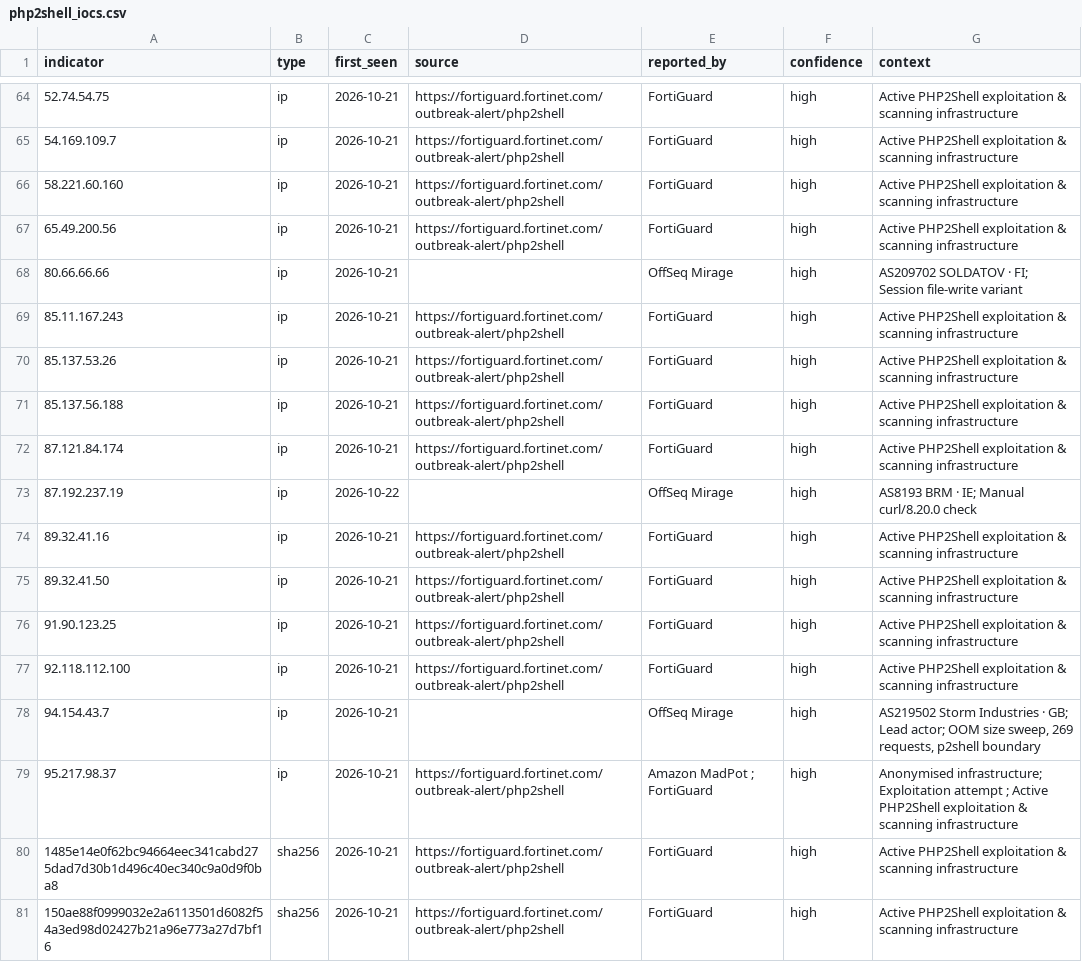
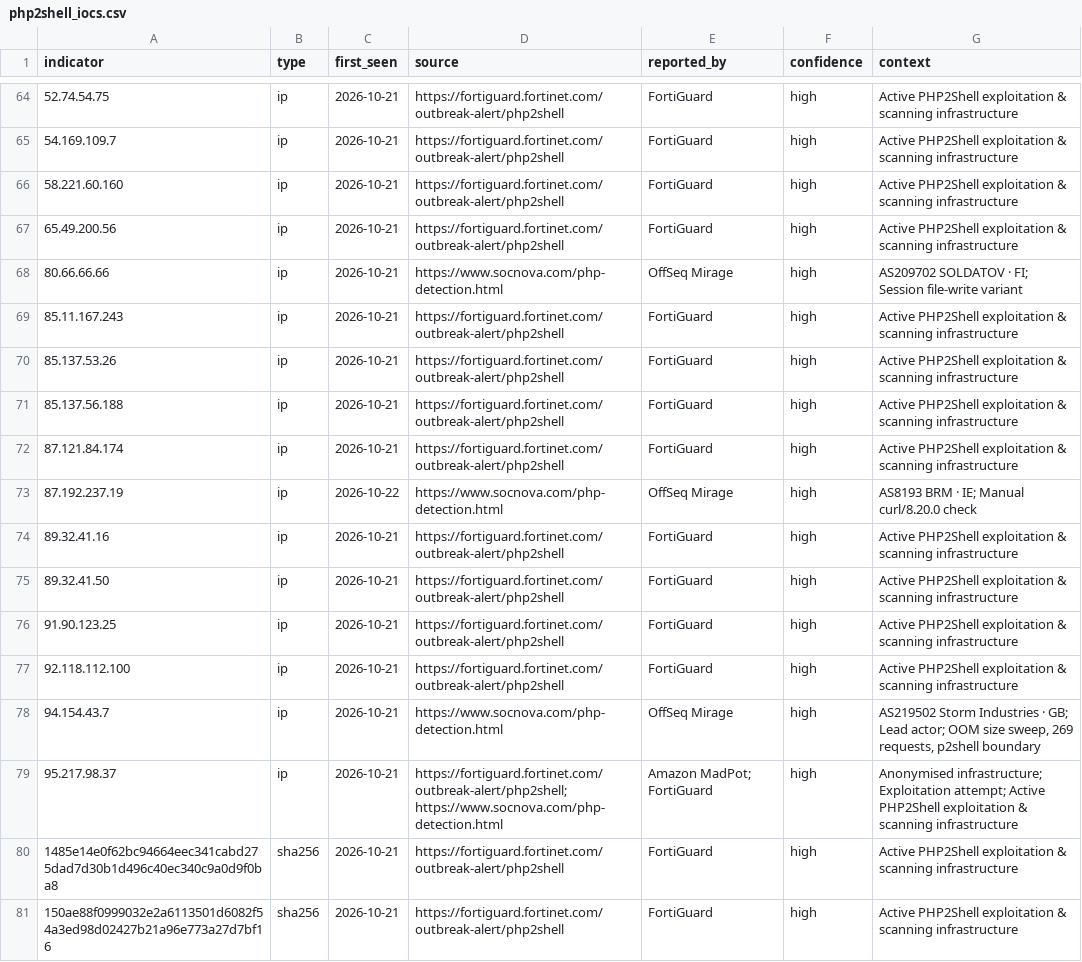
Before and after one commit to naravid19/php2shell-ioc, a CSV file: iocs/php2shell_iocs.csv, drawn as a sheet; only a part is shown, gaps mark what is left out; the diff covers the shown part only; the diff names each change by its address in the sheet, - before the commit and + after, or states it on an @@ line.

Commit message:
fix(iocs): restore source provenance and fix context delimiter consistency

```diff
--- a/iocs/php2shell_iocs.csv
+++ b/iocs/php2shell_iocs.csv
-D68 (source): (empty)
+D68 (source): https://www.socnova.com/php-detection.html
-D73 (source): (empty)
+D73 (source): https://www.socnova.com/php-detection.html
-D78 (source): (empty)
+D78 (source): https://www.socnova.com/php-detection.html
-D79 (source): https://fortiguard.fortinet.com/outbreak-alert/php2shell
+D79 (source): https://fortiguard.fortinet.com/outbreak-alert/php2shell; https://www.socnova.com/php-detection.html
-E79 (reported_by): Amazon MadPot ; FortiGuard
+E79 (reported_by): Amazon MadPot; FortiGuard
-G79 (context): …infrastructure; Exploitation attempt ; Active PHP2Shell…
+G79 (context): …infrastructure; Exploitation attempt; Active PHP2Shell…
```
Also changed, not shown: 22 edited cells elsewhere in this file, 4 other files.
